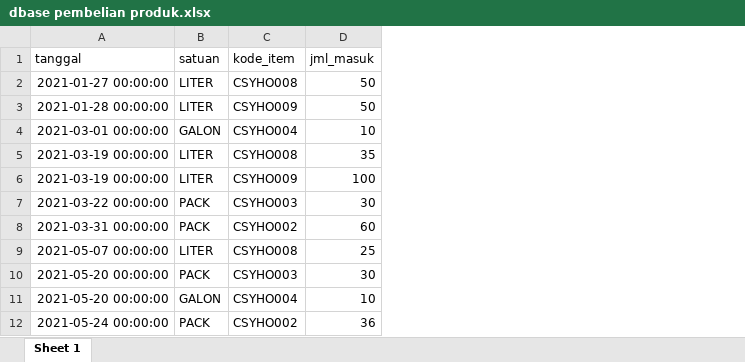
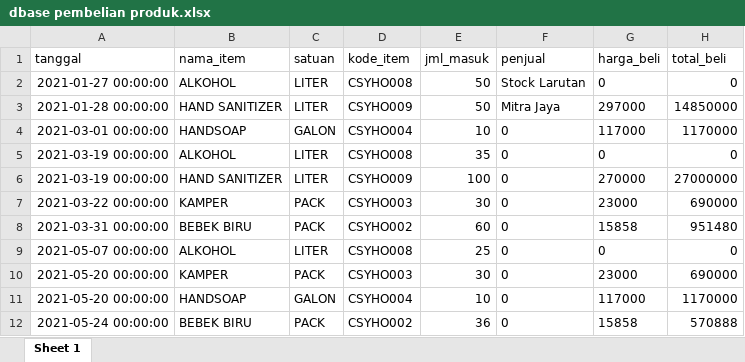
Before and after one commit to ikanx101/melek-data, an Excel workbook: Problems/Toileteries/dbase pembelian produk.xlsx, sheet Sheet 1, drawn as a sheet; only a part is shown; values as stored, in another font and other column widths than the file's, no borders; the diff names each change by its address in the sheet, - before the commit and + after, or states it on an @@ line.

```diff
--- a/Problems/Toileteries/dbase pembelian produk.xlsx (sheet Sheet 1)
+++ b/Problems/Toileteries/dbase pembelian produk.xlsx (sheet Sheet 1)
+column B (nama_item), rows 2-12: ALKOHOL | HAND SANITIZER | HANDSOAP | ALKOHOL | HAND SANITIZER | KAMPER | BEBEK BIRU | ALKOHOL | KAMPER | HANDSOAP | BEBEK BIRU
+column F (penjual), rows 2-12: Stock Larutan | Mitra Jaya | 0 | 0 | 0 | 0 | 0 | 0 | 0 | 0 | 0
+column G (harga_beli), rows 2-12: 0 | 297000 | 117000 | 0 | 270000 | 23000 | 15858 | 0 | 23000 | 117000 | 15858
+column H (total_beli), rows 2-12: 0 | 14850000 | 1170000 | 0 | 27000000 | 690000 | 951480 | 0 | 690000 | 1170000 | 570888
```
Also changed, not shown: Problems/ATK/dbase pembelian produk.xlsx, Problems/ATK/dbase pengeluaran produk.xlsx, 14 other files.
